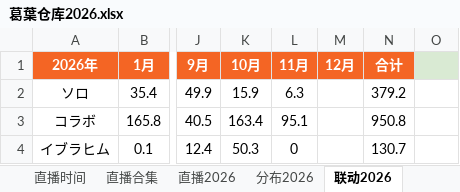
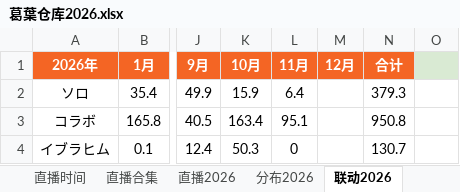
Before and after one commit to onayaaa/KZHREPO, an Excel workbook: kzhdata/葛葉仓库2026.xlsx, sheet 联动2026, drawn as a sheet; only a part is shown, gaps mark what is left out; values as stored, in another font and other column widths than the file's, no borders; charts and pictures and conditional formats not drawn; the diff names each change by its address in the sheet, - before the commit and + after, or states it on an @@ line.

```diff
--- a/kzhdata/葛葉仓库2026.xlsx (sheet 联动2026)
+++ b/kzhdata/葛葉仓库2026.xlsx (sheet 联动2026)
-L2 (11月): 6.3
+L2 (11月): 6.4
-N2 (合计): 379.2
+N2 (合计): 379.3
```
Also changed, not shown: sheet 202611, formulas that keep their value.
